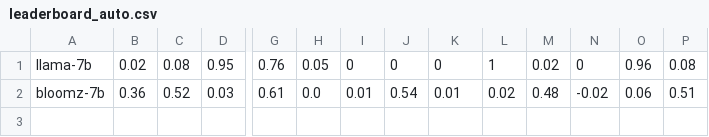
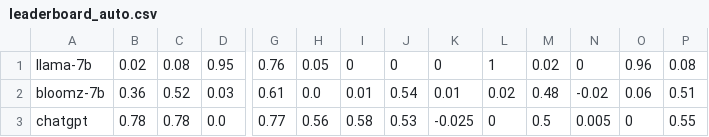
Before and after one commit to The-FinAI/Old-FinBen-Leaderboard, a CSV file: leaderboard_auto.csv, drawn as a sheet; only a part is shown, gaps mark what is left out; rows hold the shown columns only; the diff names each change by its address in the sheet, - before the commit and + after, or states it on an @@ line.

Commit message:
feature: add auto evaluation tab

```diff
--- a/leaderboard_auto.csv
+++ b/leaderboard_auto.csv
+row 3: chatgpt | 0.78 | 0.78 | 0.0 | 0.77 | 0.56 | 0.58 | 0.53 | -0.025 | 0 | 0.5 | 0.005 | 0 | 0.55
```
